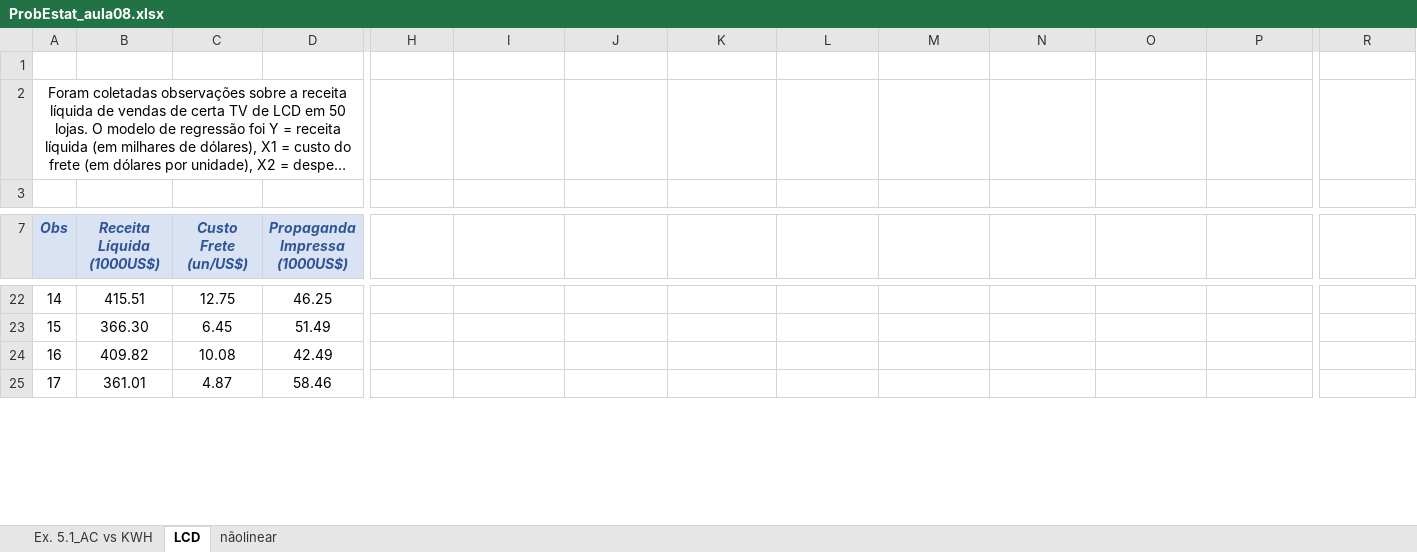
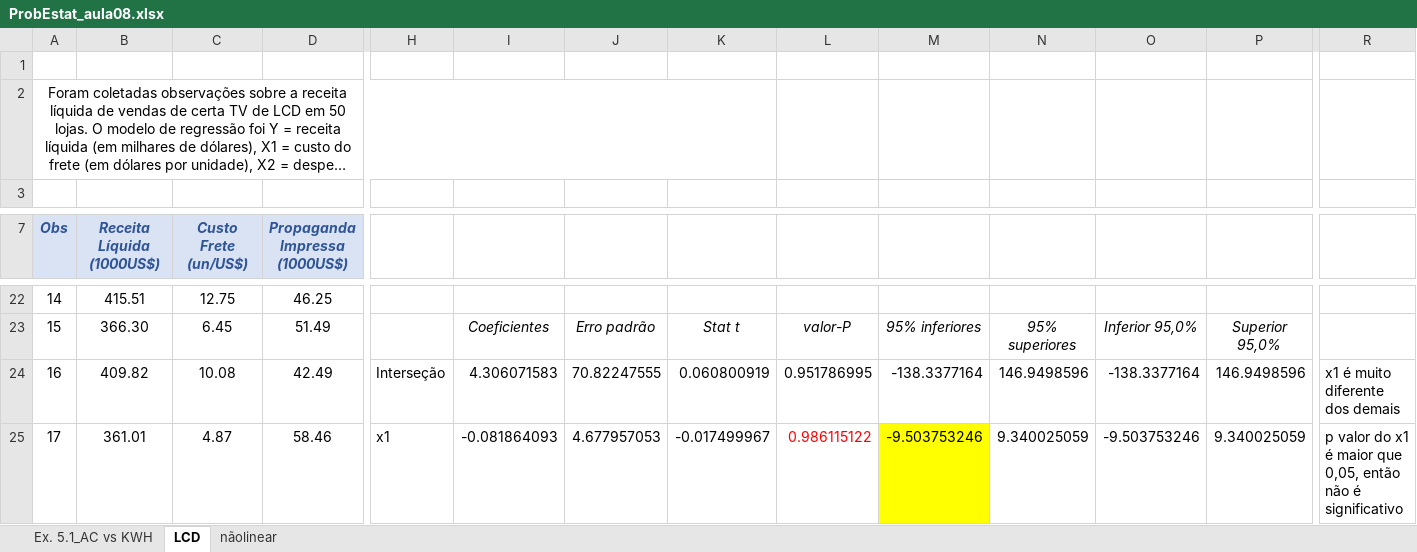
Before and after one commit to andrevpc/probability-and-statistics-II, an Excel workbook: ProbEstat_aula08.xlsx, sheet LCD, drawn as a sheet; only a part is shown, gaps mark what is left out; long unchanged cells end in …; values as stored, in another font and other column widths than the file's, no borders; charts and pictures not drawn; removed rows and columns are numbered as before the commit, all else as after; the diff covers the shown part only; the diff names each change by its address in the sheet, - before the commit and + after, or states it on an @@ line.

```diff
--- a/ProbEstat_aula08.xlsx (sheet LCD)
+++ b/ProbEstat_aula08.xlsx (sheet LCD)
-A2:F2 merged
+A2:K2 merged
-I23: (empty)
+I23: Coeficientes
-J23: (empty)
+J23: Erro padrão
-K23: (empty)
+K23: Stat t
-L23: (empty)
+L23: valor-P
-M23: (empty)
+M23: 95% inferiores
-N23: (empty)
+N23: 95% superiores
-O23: (empty)
+O23: Inferior 95,0%
-P23: (empty)
+P23: Superior 95,0%
-H24: (empty)
+H24: Interseção
-I24: (empty)
+I24: 4.306071583
-J24: (empty)
+J24: 70.82247555
-K24: (empty)
+K24: 0.060800919
-L24: (empty)
+L24: 0.951786995
-M24: (empty)
+M24: -138.3377164
-N24: (empty)
+N24: 146.9498596
-O24: (empty)
+O24: -138.3377164
-P24: (empty)
+P24: 146.9498596
-R24: (empty)
+R24: x1 é muito diferente dos demais
-H25: (empty)
+H25: x1
-I25: (empty)
+I25: -0.081864093
-J25: (empty)
+J25: 4.677957053
-K25: (empty)
+K25: -0.017499967
-L25: (empty)
+L25: 0.986115122
-M25: (empty)
+M25: -9.503753246
-M25 fill: none
+M25 fill: #FFFF00
-N25: (empty)
+N25: 9.340025059
-O25: (empty)
+O25: -9.503753246
-P25: (empty)
+P25: 9.340025059
-R25: (empty)
+R25: p valor do x1 é maior que 0,05, então não é significativo
```
Also changed, not shown: 56 added rows and 83 edited cells elsewhere in this sheet, charts or pictures, 1 other file.
